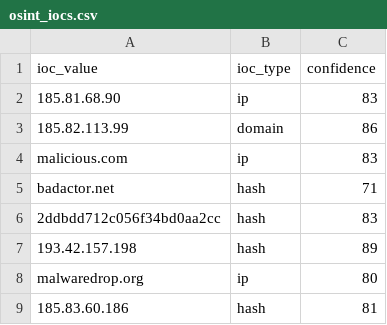
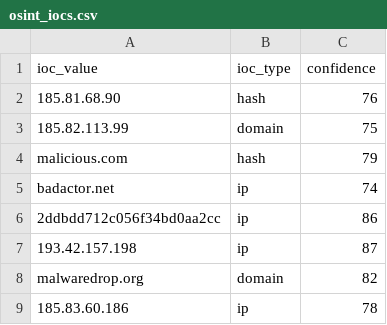
Before and after one commit to DRA3V50/Network-Threat-Intelligence-Analysis, a CSV file: build/iocs/osint_iocs.csv, drawn as a sheet.

```diff
--- a/build/iocs/osint_iocs.csv
+++ b/build/iocs/osint_iocs.csv
@@ -1,9 +1,9 @@
 ioc_value,ioc_type,confidence
-185.81.68.90,ip,83
-185.82.113.99,domain,86
-malicious.com,ip,83
-badactor.net,hash,71
-2ddbdd712c056f34bd0aa2cc,hash,83
-193.42.157.198,hash,89
-malwaredrop.org,ip,80
-185.83.60.186,hash,81
+185.81.68.90,hash,76
+185.82.113.99,domain,75
+malicious.com,hash,79
+badactor.net,ip,74
+2ddbdd712c056f34bd0aa2cc,ip,86
+193.42.157.198,ip,87
+malwaredrop.org,domain,82
+185.83.60.186,ip,78
```
Also changed, not shown: 4 other files.
